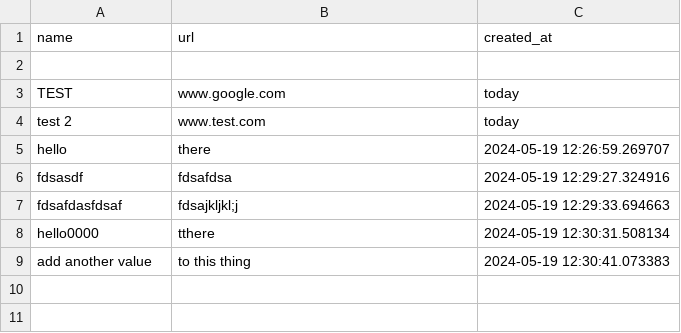
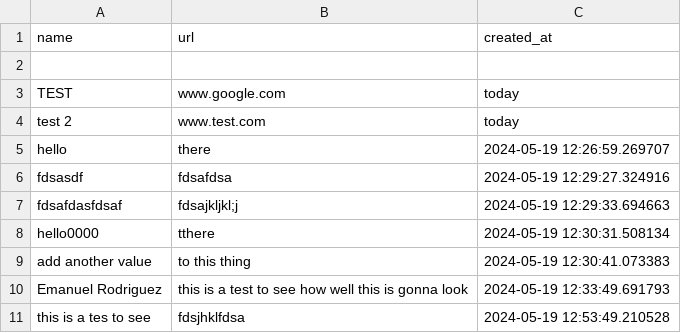
Before and after one commit to ergz/ytdl-manager, a CSV file: data.csv, drawn as a sheet; the diff names each change by its address in the sheet, - before the commit and + after, or states it on an @@ line.

Commit message:
adds table to show current data in the file db

```diff
--- a/data.csv
+++ b/data.csv
+row 10: Emanuel Rodriguez | this is a test to see how well this is gonna look | 2024-05-19 12:33:49.691793
+row 11: this is a tes to see | fdsjhklfdsa | 2024-05-19 12:53:49.210528
```
Also changed, not shown: 2 other files.
